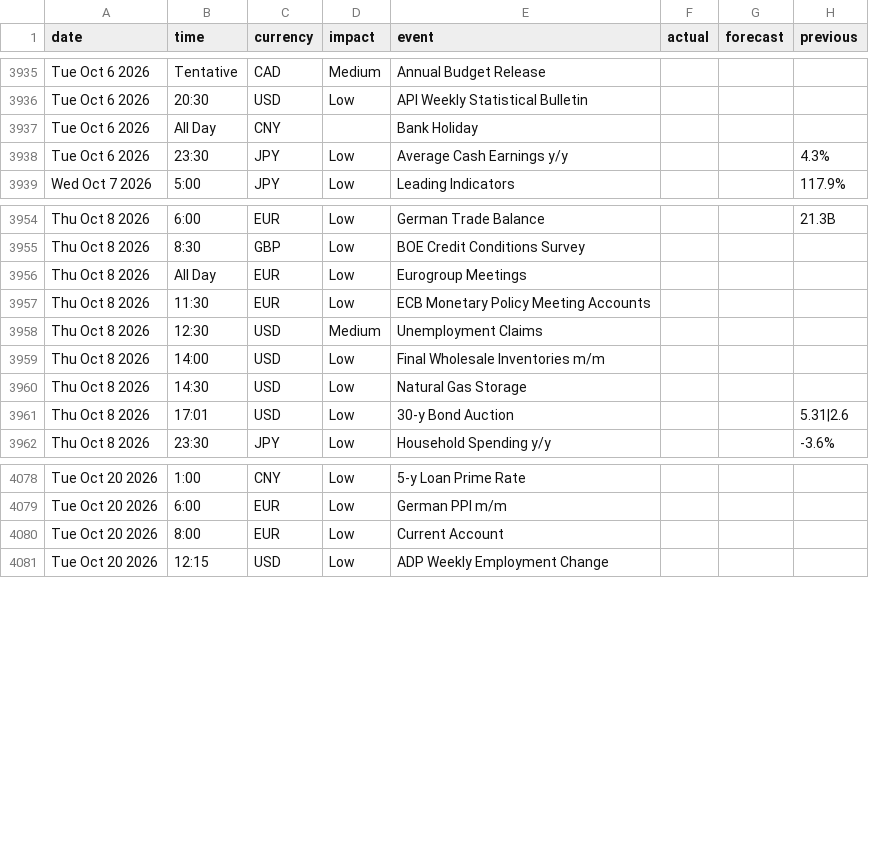
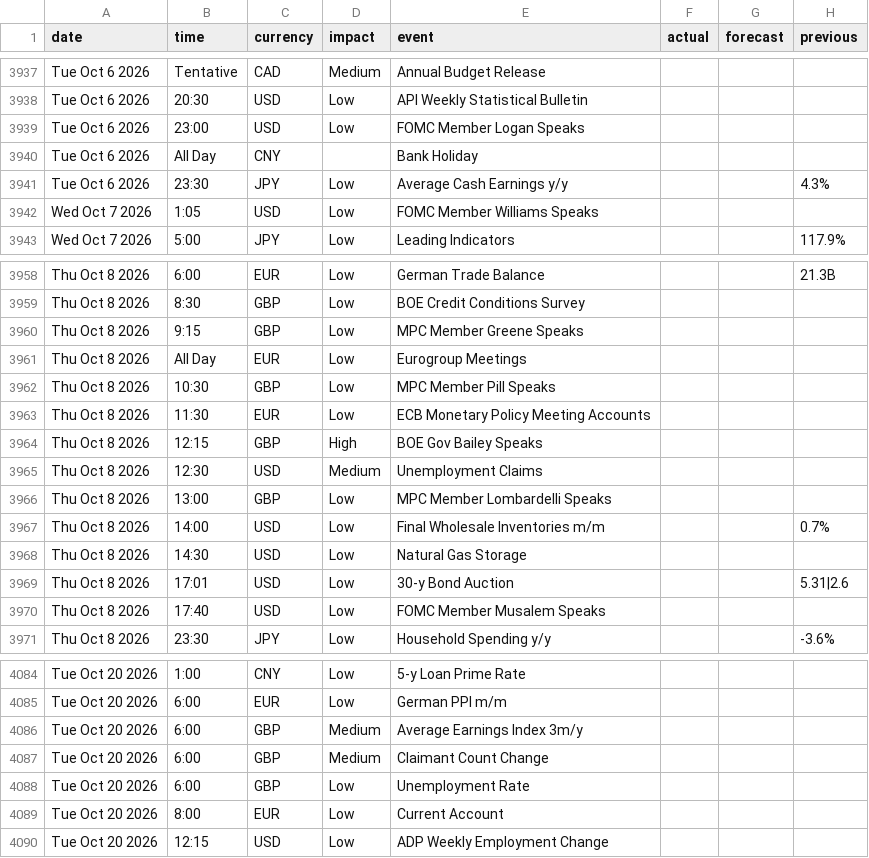
Before and after one commit to janickfarrell/forfac, a CSV file: forexfactory_calendar.csv, drawn as a sheet; only a part is shown, gaps mark what is left out; the diff covers the shown part only.

```diff
--- a/forexfactory_calendar.csv
+++ b/forexfactory_calendar.csv
@@ -3936,4 +3938,6 @@ Tue Oct 6 2026,Tentative,CAD,Medium,Annual Budget Release,,,
 Tue Oct 6 2026,20:30,USD,Low,API Weekly Statistical Bulletin,,,
+Tue Oct 6 2026,23:00,USD,Low,FOMC Member Logan Speaks,,,
 Tue Oct 6 2026,All Day,CNY,,Bank Holiday,,,
 Tue Oct 6 2026,23:30,JPY,Low,Average Cash Earnings y/y,,,4.3%
+Wed Oct 7 2026,1:05,USD,Low,FOMC Member Williams Speaks,,,
 Wed Oct 7 2026,5:00,JPY,Low,Leading Indicators,,,117.9%
@@ -3955,8 +3959,13 @@ Thu Oct 8 2026,6:00,EUR,Low,German Trade Balance,,,21.3B
 Thu Oct 8 2026,8:30,GBP,Low,BOE Credit Conditions Survey,,,
+Thu Oct 8 2026,9:15,GBP,Low,MPC Member Greene Speaks,,,
 Thu Oct 8 2026,All Day,EUR,Low,Eurogroup Meetings,,,
+Thu Oct 8 2026,10:30,GBP,Low,MPC Member Pill Speaks,,,
 Thu Oct 8 2026,11:30,EUR,Low,ECB Monetary Policy Meeting Accounts,,,
+Thu Oct 8 2026,12:15,GBP,High,BOE Gov Bailey Speaks,,,
 Thu Oct 8 2026,12:30,USD,Medium,Unemployment Claims,,,
-Thu Oct 8 2026,14:00,USD,Low,Final Wholesale Inventories m/m,,,
+Thu Oct 8 2026,13:00,GBP,Low,MPC Member Lombardelli Speaks,,,
+Thu Oct 8 2026,14:00,USD,Low,Final Wholesale Inventories m/m,,,0.7%
 Thu Oct 8 2026,14:30,USD,Low,Natural Gas Storage,,,
 Thu Oct 8 2026,17:01,USD,Low,30-y Bond Auction,,,5.31|2.6
+Thu Oct 8 2026,17:40,USD,Low,FOMC Member Musalem Speaks,,,
 Thu Oct 8 2026,23:30,JPY,Low,Household Spending y/y,,,-3.6%
@@ -4079,2 +4085,5 @@ Tue Oct 20 2026,1:00,CNY,Low,5-y Loan Prime Rate,,,
 Tue Oct 20 2026,6:00,EUR,Low,German PPI m/m,,,
+Tue Oct 20 2026,6:00,GBP,Medium,Average Earnings Index 3m/y,,,
+Tue Oct 20 2026,6:00,GBP,Medium,Claimant Count Change,,,
+Tue Oct 20 2026,6:00,GBP,Low,Unemployment Rate,,,
 Tue Oct 20 2026,8:00,EUR,Low,Current Account,,,
```
Also changed, not shown: 3 added rows, 4 removed rows and 40 edited cells elsewhere in this file.
